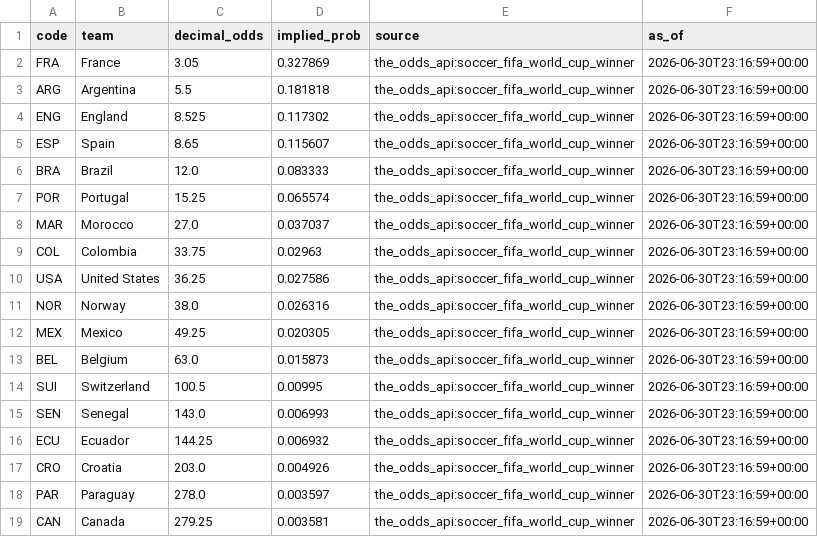
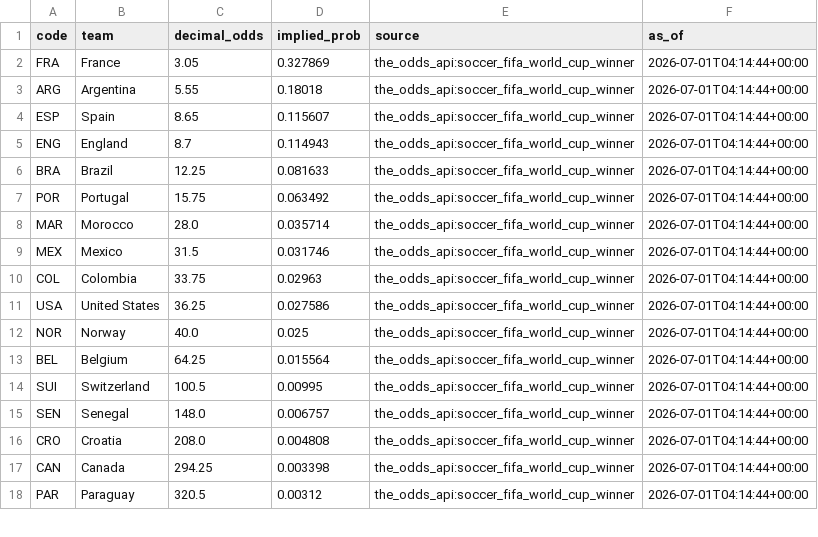
Before and after one commit to j-abed/world-cup-predictor, a CSV file: data/market_odds.csv, drawn as a sheet; only a part is shown; the diff covers the shown part only.

```diff
--- a/data/market_odds.csv
+++ b/data/market_odds.csv
@@ -1,19 +1,18 @@
 code,team,decimal_odds,implied_prob,source,as_of
-FRA,France,3.05,0.327869,the_odds_api:soccer_fifa_world_cup_winner,2026-06-30T23:16:59+00:00
-ARG,Argentina,5.5,0.181818,the_odds_api:soccer_fifa_world_cup_winner,2026-06-30T23:16:59+00:00
-ENG,England,8.525,0.117302,the_odds_api:soccer_fifa_world_cup_winner,2026-06-30T23:16:59+00:00
-ESP,Spain,8.65,0.115607,the_odds_api:soccer_fifa_world_cup_winner,2026-06-30T23:16:59+00:00
-BRA,Brazil,12.0,0.083333,the_odds_api:soccer_fifa_world_cup_winner,2026-06-30T23:16:59+00:00
-POR,Portugal,15.25,0.065574,the_odds_api:soccer_fifa_world_cup_winner,2026-06-30T23:16:59+00:00
-MAR,Morocco,27.0,0.037037,the_odds_api:soccer_fifa_world_cup_winner,2026-06-30T23:16:59+00:00
-COL,Colombia,33.75,0.02963,the_odds_api:soccer_fifa_world_cup_winner,2026-06-30T23:16:59+00:00
-USA,United States,36.25,0.027586,the_odds_api:soccer_fifa_world_cup_winner,2026-06-30T23:16:59+00:00
-NOR,Norway,38.0,0.026316,the_odds_api:soccer_fifa_world_cup_winner,2026-06-30T23:16:59+00:00
-MEX,Mexico,49.25,0.020305,the_odds_api:soccer_fifa_world_cup_winner,2026-06-30T23:16:59+00:00
-BEL,Belgium,63.0,0.015873,the_odds_api:soccer_fifa_world_cup_winner,2026-06-30T23:16:59+00:00
-SUI,Switzerland,100.5,0.00995,the_odds_api:soccer_fifa_world_cup_winner,2026-06-30T23:16:59+00:00
-SEN,Senegal,143.0,0.006993,the_odds_api:soccer_fifa_world_cup_winner,2026-06-30T23:16:59+00:00
-ECU,Ecuador,144.25,0.006932,the_odds_api:soccer_fifa_world_cup_winner,2026-06-30T23:16:59+00:00
-CRO,Croatia,203.0,0.004926,the_odds_api:soccer_fifa_world_cup_winner,2026-06-30T23:16:59+00:00
-PAR,Paraguay,278.0,0.003597,the_odds_api:soccer_fifa_world_cup_winner,2026-06-30T23:16:59+00:00
-CAN,Canada,279.25,0.003581,the_odds_api:soccer_fifa_world_cup_winner,2026-06-30T23:16:59+00:00
+FRA,France,3.05,0.327869,the_odds_api:soccer_fifa_world_cup_winner,2026-07-01T04:14:44+00:00
+ARG,Argentina,5.55,0.18018,the_odds_api:soccer_fifa_world_cup_winner,2026-07-01T04:14:44+00:00
+ESP,Spain,8.65,0.115607,the_odds_api:soccer_fifa_world_cup_winner,2026-07-01T04:14:44+00:00
+ENG,England,8.7,0.114943,the_odds_api:soccer_fifa_world_cup_winner,2026-07-01T04:14:44+00:00
+BRA,Brazil,12.25,0.081633,the_odds_api:soccer_fifa_world_cup_winner,2026-07-01T04:14:44+00:00
+POR,Portugal,15.75,0.063492,the_odds_api:soccer_fifa_world_cup_winner,2026-07-01T04:14:44+00:00
+MAR,Morocco,28.0,0.035714,the_odds_api:soccer_fifa_world_cup_winner,2026-07-01T04:14:44+00:00
+MEX,Mexico,31.5,0.031746,the_odds_api:soccer_fifa_world_cup_winner,2026-07-01T04:14:44+00:00
+COL,Colombia,33.75,0.02963,the_odds_api:soccer_fifa_world_cup_winner,2026-07-01T04:14:44+00:00
+USA,United States,36.25,0.027586,the_odds_api:soccer_fifa_world_cup_winner,2026-07-01T04:14:44+00:00
+NOR,Norway,40.0,0.025,the_odds_api:soccer_fifa_world_cup_winner,2026-07-01T04:14:44+00:00
+BEL,Belgium,64.25,0.015564,the_odds_api:soccer_fifa_world_cup_winner,2026-07-01T04:14:44+00:00
+SUI,Switzerland,100.5,0.00995,the_odds_api:soccer_fifa_world_cup_winner,2026-07-01T04:14:44+00:00
+SEN,Senegal,148.0,0.006757,the_odds_api:soccer_fifa_world_cup_winner,2026-07-01T04:14:44+00:00
+CRO,Croatia,208.0,0.004808,the_odds_api:soccer_fifa_world_cup_winner,2026-07-01T04:14:44+00:00
+CAN,Canada,294.25,0.003398,the_odds_api:soccer_fifa_world_cup_winner,2026-07-01T04:14:44+00:00
+PAR,Paraguay,320.5,0.00312,the_odds_api:soccer_fifa_world_cup_winner,2026-07-01T04:14:44+00:00
```
Also changed, not shown: 1 added row, 1 removed row and 10 edited cells elsewhere in this file, 1 other file.
